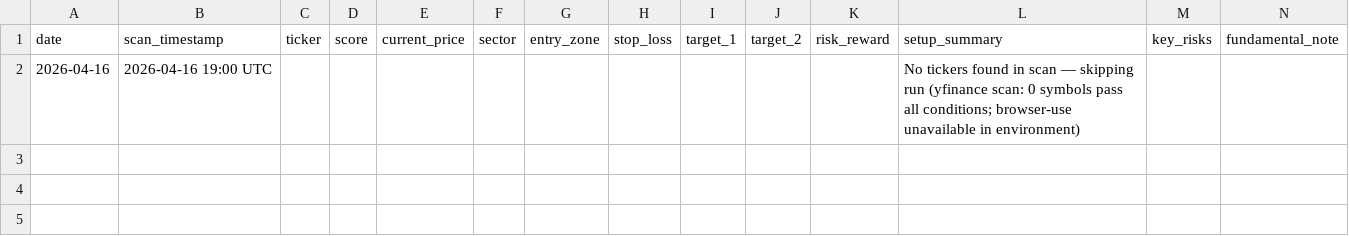
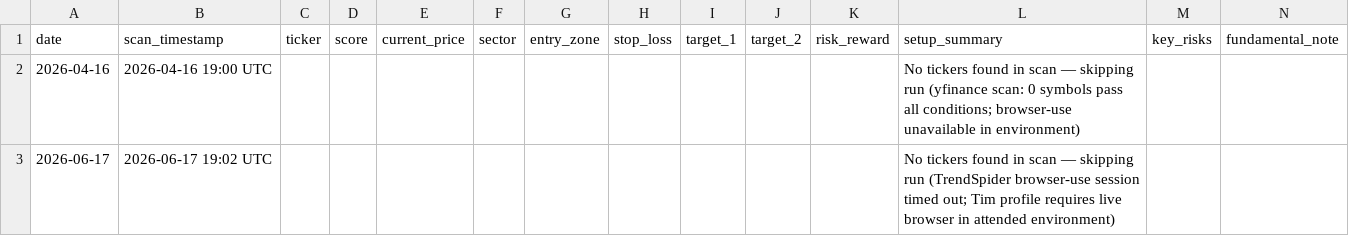
Before and after one commit to restieauxbro/trading-strategies, a CSV file: strategies/momentum-pullback/trades-log.csv, drawn as a sheet; only a part is shown; rows hold the shown columns only; the diff names each change by its address in the sheet, - before the commit and + after, or states it on an @@ line.

```diff
--- a/strategies/momentum-pullback/trades-log.csv
+++ b/strategies/momentum-pullback/trades-log.csv
+row 3: 2026-06-17 | 2026-06-17 19:02 UTC |  |  |  |  |  |  |  |  |  | No tickers found in scan — skipping run (TrendSpider browser-use session timed out; Tim profile requires live browser in attended environment)
```
Also changed, not shown: 1 other file.
